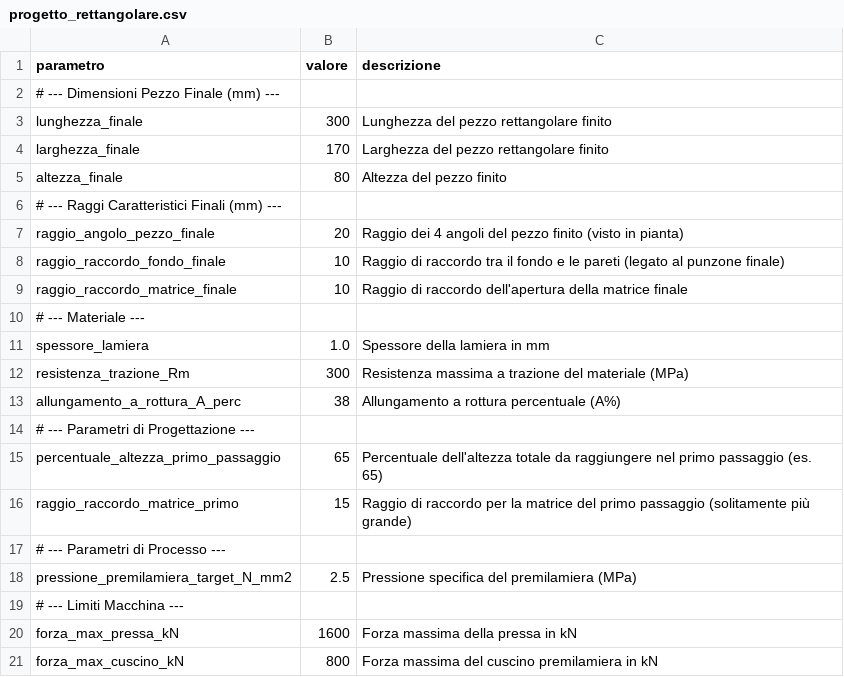
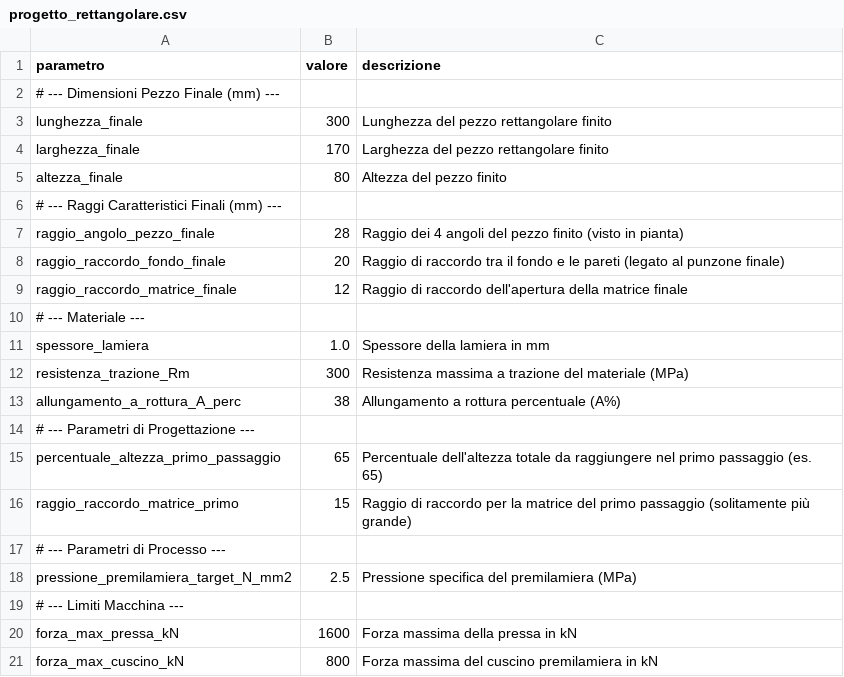
Before and after one commit to borismach/calc_stampaggio, a CSV file: rettangolare/progetto_rettangolare.csv, drawn as a sheet.

```diff
--- a/rettangolare/progetto_rettangolare.csv
+++ b/rettangolare/progetto_rettangolare.csv
@@ -6,5 +6,5 @@ altezza_finale,80,"Altezza del pezzo finito"
 # --- Raggi Caratteristici Finali (mm) ---,"",""
-raggio_angolo_pezzo_finale,20,"Raggio dei 4 angoli del pezzo finito (visto in pianta)"
-raggio_raccordo_fondo_finale,10,"Raggio di raccordo tra il fondo e le pareti (legato al punzone finale)"
-raggio_raccordo_matrice_finale,10,"Raggio di raccordo dell'apertura della matrice finale"
+raggio_angolo_pezzo_finale,28,"Raggio dei 4 angoli del pezzo finito (visto in pianta)"
+raggio_raccordo_fondo_finale,20,"Raggio di raccordo tra il fondo e le pareti (legato al punzone finale)"
+raggio_raccordo_matrice_finale,12,"Raggio di raccordo dell'apertura della matrice finale"
 # --- Materiale ---,"",""
```
Also changed, not shown: 2 other files.
